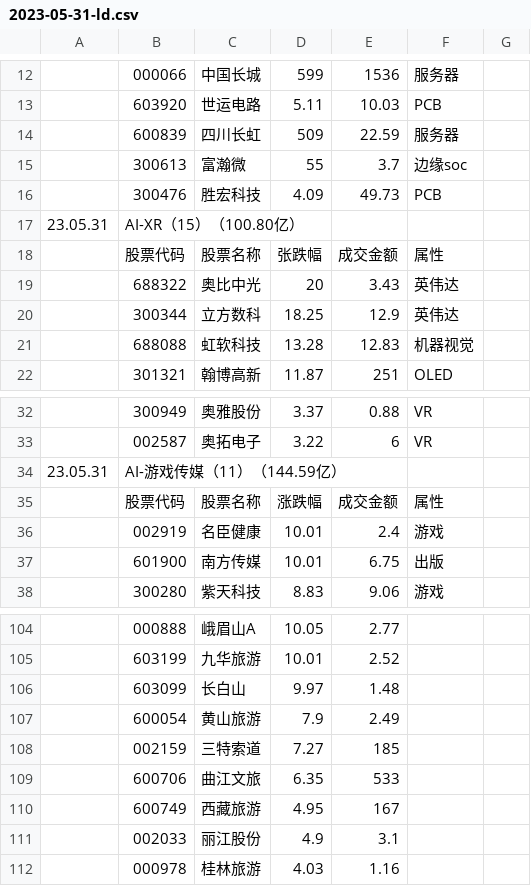
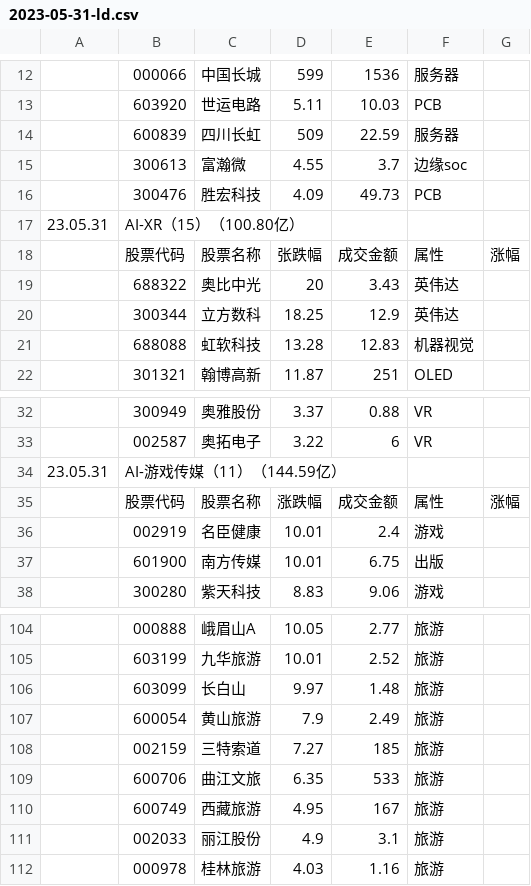
Before and after one commit to 2022xiaohu/2022xiaohu.github.io, a CSV file: 2023-05-31-ld.csv, drawn as a sheet; only a part is shown, gaps mark what is left out; the diff covers the shown part only.

```diff
--- a/2023-05-31-ld.csv
+++ b/2023-05-31-ld.csv
@@ -14,6 +14,6 @@
 ,600839,四川长虹,509,22.59,服务器,
-,300613,富瀚微,55,3.7,边缘soc,
+,300613,富瀚微,4.55,3.7,边缘soc,
 ,300476,胜宏科技,4.09,49.73,PCB,
 23.05.31,AI-XR（15）（100.80亿）,,,,,
-,股票代码,股票名称,张跌幅,成交金额,属性,
+,股票代码,股票名称,张跌幅,成交金额,属性,涨幅
 ,688322,奥比中光,20,3.43,英伟达,
@@ -34,3 +34,3 @@
 23.05.31,AI-游戏传媒（11）（144.59亿）,,,,,
-,股票代码,股票名称,涨跌幅,成交金额,属性,
+,股票代码,股票名称,涨跌幅,成交金额,属性,涨幅
 ,002919,名臣健康,10.01,2.4,游戏,
@@ -104,9 +104,9 @@
-,000888,峨眉山A,10.05,2.77,,
-,603199,九华旅游,10.01,2.52,,
-,603099,长白山,9.97,1.48,,
-,600054,黄山旅游,7.9,2.49,,
-,002159,三特索道,7.27,185,,
-,600706,曲江文旅,6.35,533,,
-,600749,西藏旅游,4.95,167,,
-,002033,丽江股份,4.9,3.1,,
-,000978,桂林旅游,4.03,1.16,,
+,000888,峨眉山A,10.05,2.77,旅游,
+,603199,九华旅游,10.01,2.52,旅游,
+,603099,长白山,9.97,1.48,旅游,
+,600054,黄山旅游,7.9,2.49,旅游,
+,002159,三特索道,7.27,185,旅游,
+,600706,曲江文旅,6.35,533,旅游,
+,600749,西藏旅游,4.95,167,旅游,
+,002033,丽江股份,4.9,3.1,旅游,
+,000978,桂林旅游,4.03,1.16,旅游,
```
Also changed, not shown: 46 edited cells elsewhere in this file, 1 other file.
